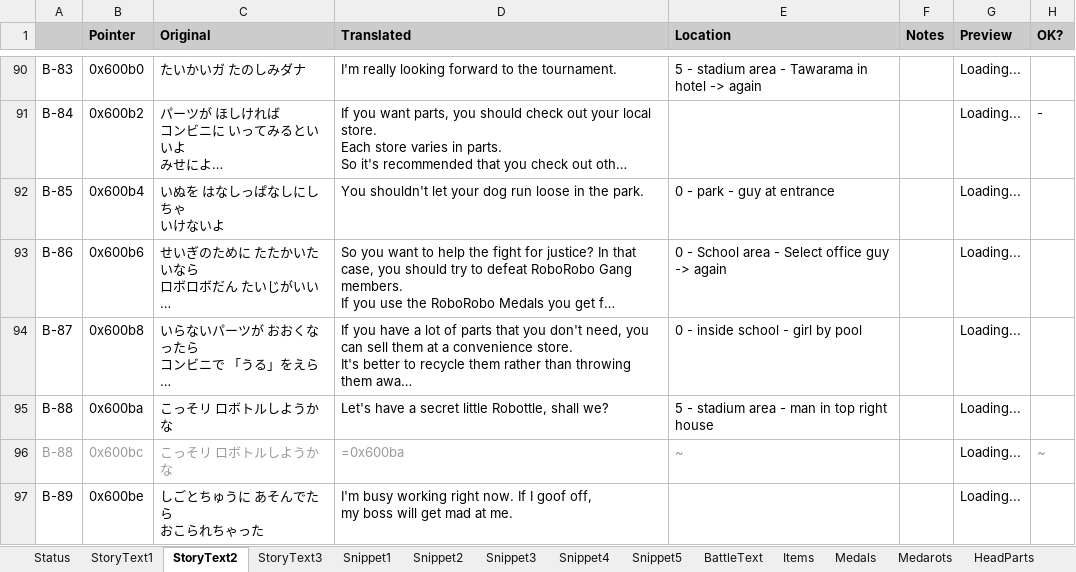
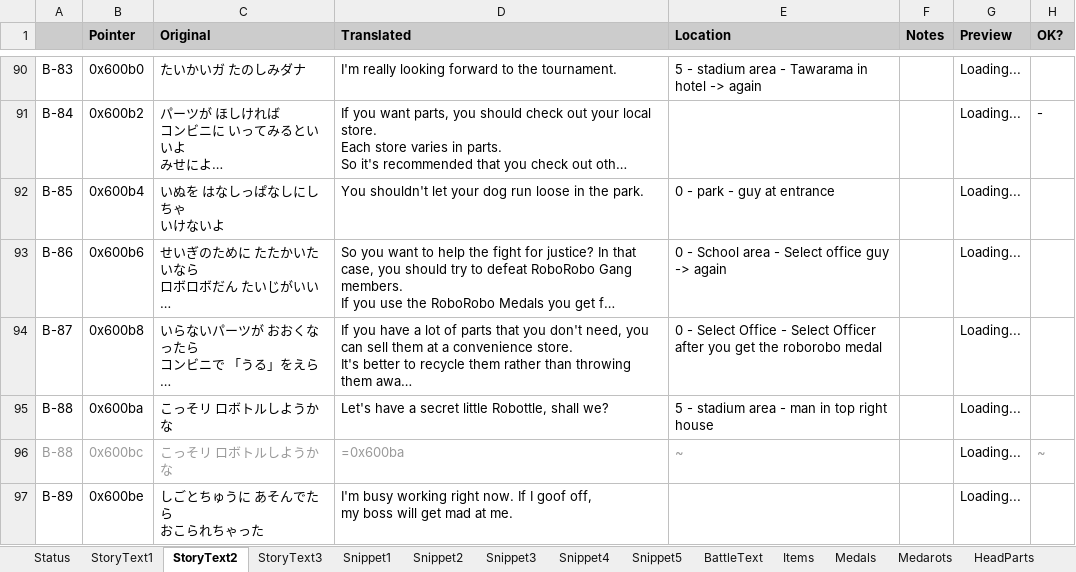
Before and after one commit to Medabots/medarot1_translation, an Excel workbook: sheet.xlsx, sheet StoryText2, drawn as a sheet; only a part is shown, gaps mark what is left out; long unchanged cells end in …; values as stored, in another font and other column widths than the file's, no borders; charts and pictures and conditional formats not drawn; the diff names each change by its address in the sheet, - before the commit and + after, or states it on an @@ line.

```diff
--- a/sheet.xlsx (sheet StoryText2)
+++ b/sheet.xlsx (sheet StoryText2)
-E94 (Location): 0 - inside school - girl by pool
+E94 (Location): 0 - Select Office - Select Officer after you get the roborobo medal
```
Also changed, not shown: sheet StoryText1, sheet Status, 1 other file.
